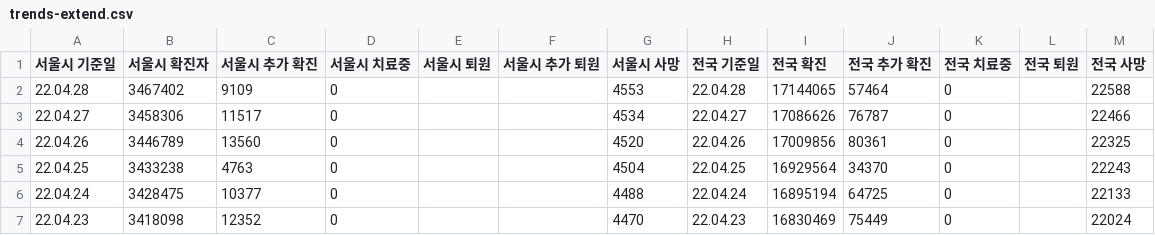
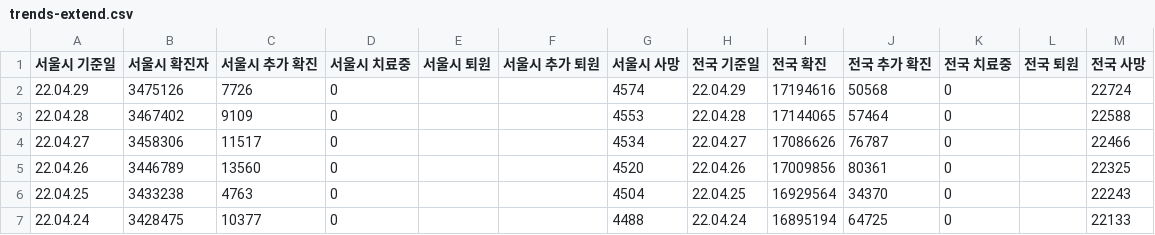
Before and after one commit to cozytk/covid_dashboard, a CSV file: data/trends-extend.csv, drawn as a sheet; only a part is shown; the shorter side is filled out with more unchanged rows; the diff names each change by its address in the sheet, - before the commit and + after, or states it on an @@ line.

Commit message:
cicd(csv): latest

```diff
--- a/data/trends-extend.csv
+++ b/data/trends-extend.csv
+row 2: 22.04.29 | 3475126 | 7726 | 0 |  |  | 4574 | 22.04.29 | 17194616 | 50568 | 0 |  | 22724
```
